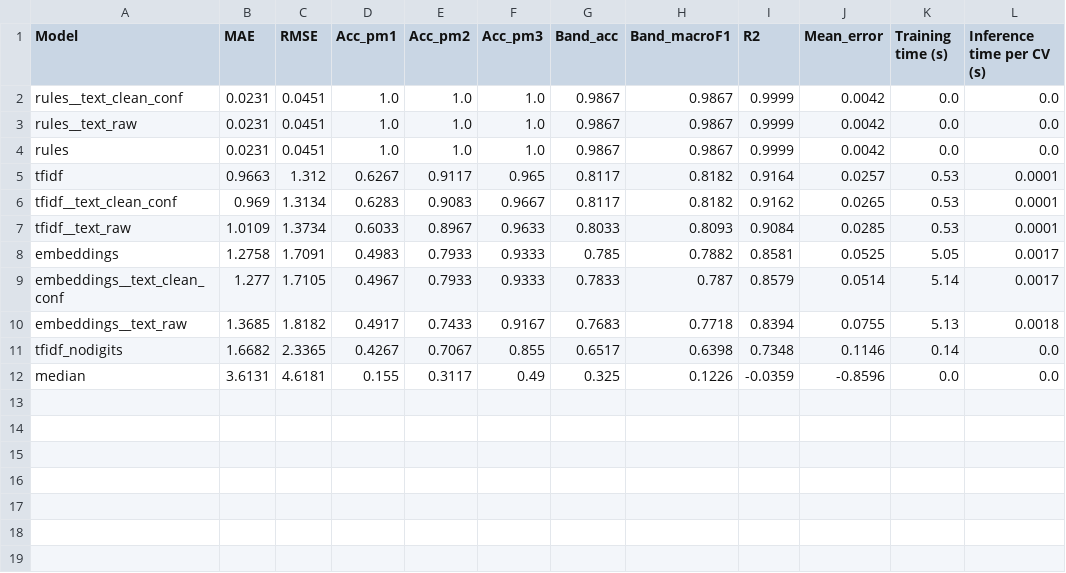
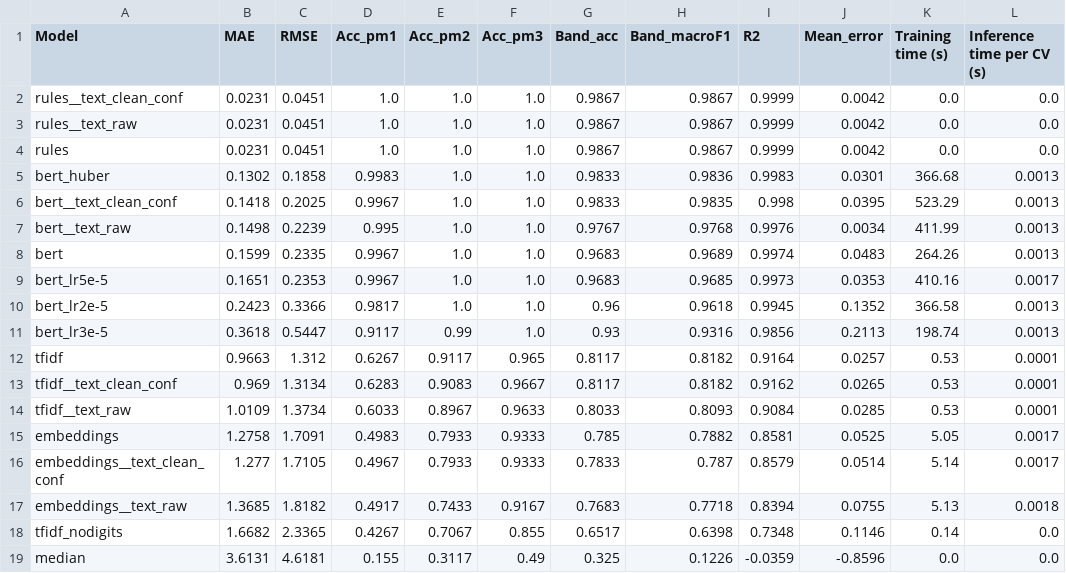
Before and after one commit to BritneyMiranda/cv_experience_ocr_bert, a CSV file: output/tables/model_comparison_val.csv, drawn as a sheet.

```diff
--- a/output/tables/model_comparison_val.csv
+++ b/output/tables/model_comparison_val.csv
@@ -4,2 +4,9 @@ rules__text_raw,0.0231,0.0451,1.0,1.0,1.0,0.9867,0.9867,0.9999,0.0042,0.0,0.0
 rules,0.0231,0.0451,1.0,1.0,1.0,0.9867,0.9867,0.9999,0.0042,0.0,0.0
+bert_huber,0.1302,0.1858,0.9983,1.0,1.0,0.9833,0.9836,0.9983,0.0301,366.68,0.0013
+bert__text_clean_conf,0.1418,0.2025,0.9967,1.0,1.0,0.9833,0.9835,0.998,0.0395,523.29,0.0013
+bert__text_raw,0.1498,0.2239,0.995,1.0,1.0,0.9767,0.9768,0.9976,0.0034,411.99,0.0013
+bert,0.1599,0.2335,0.9967,1.0,1.0,0.9683,0.9689,0.9974,0.0483,264.26,0.0013
+bert_lr5e-5,0.1651,0.2353,0.9967,1.0,1.0,0.9683,0.9685,0.9973,0.0353,410.16,0.0017
+bert_lr2e-5,0.2423,0.3366,0.9817,1.0,1.0,0.96,0.9618,0.9945,0.1352,366.58,0.0013
+bert_lr3e-5,0.3618,0.5447,0.9117,0.99,1.0,0.93,0.9316,0.9856,0.2113,198.74,0.0013
 tfidf,0.9663,1.312,0.6267,0.9117,0.965,0.8117,0.8182,0.9164,0.0257,0.53,0.0001
```
Also changed, not shown: 4 other files.
